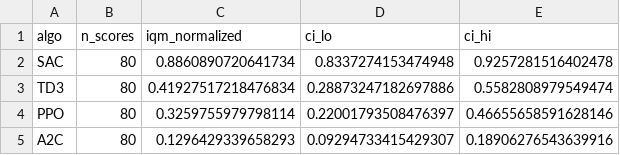
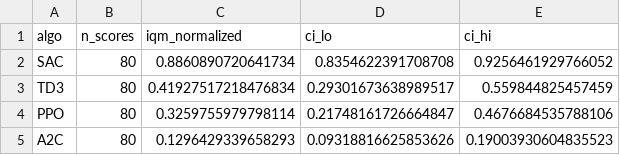
Before and after one commit to BenGreenberg07/rl-reproducibility-audit, a CSV file: results/PILOT4_aggregate_across_envs.csv, drawn as a sheet.

Commit message:
Final pre-submission pass: verify abstract numbers, add Walker2d discussion point, publish repo
Cross-checked every headline number in the abstract directly against the
underlying CSVs/tables (94% worst-k3, 95% at k=19 for Hopper A2C-TD3,
p=0.060/0.269 for the two disagreements, 126-seed requirement) -- all
confirmed exact. Added one sentence to the Discussion crystallizing the
Walker2d-v5 inconclusive case as the paper's deepest practical point:
rigor doesn't guarantee a verdict, and an honest "unresolved at this
sample size" beats forcing a call. Trimmed additional table/prose space
(footnotesize on all six tables, tightened Related Work) to hold the
page count at 7 after these additions. Filled in the real repository
URL in main.tex's Code and Data Availability section (main_anon.tex
correctly keeps this withheld for double-anonymous review). Rewrote
README.md with headline results and an explicit "reproduce Table III
from the released data" walkthrough, verified to actually run.

```diff
--- a/results/PILOT4_aggregate_across_envs.csv
+++ b/results/PILOT4_aggregate_across_envs.csv
@@ -1,5 +1,5 @@
 algo,n_scores,iqm_normalized,ci_lo,ci_hi
-SAC,80,0.8860890720641734,0.8337274153474948,0.9257281516402478
-TD3,80,0.41927517218476834,0.28873247182697886,0.5582808979549474
-PPO,80,0.3259755979798114,0.22001793508476397,0.46655658591628146
-A2C,80,0.1296429339658293,0.09294733415429307,0.18906276543639916
+SAC,80,0.8860890720641734,0.8354622391708708,0.9256461929766052
+TD3,80,0.41927517218476834,0.29301673638989517,0.559844825457459
+PPO,80,0.3259755979798114,0.21748161726664847,0.4676684535788106
+A2C,80,0.1296429339658293,0.09318816625853626,0.19003930604835523
```
Also changed, not shown: results/PILOT4_iqm_summary.csv, 9 other files.
